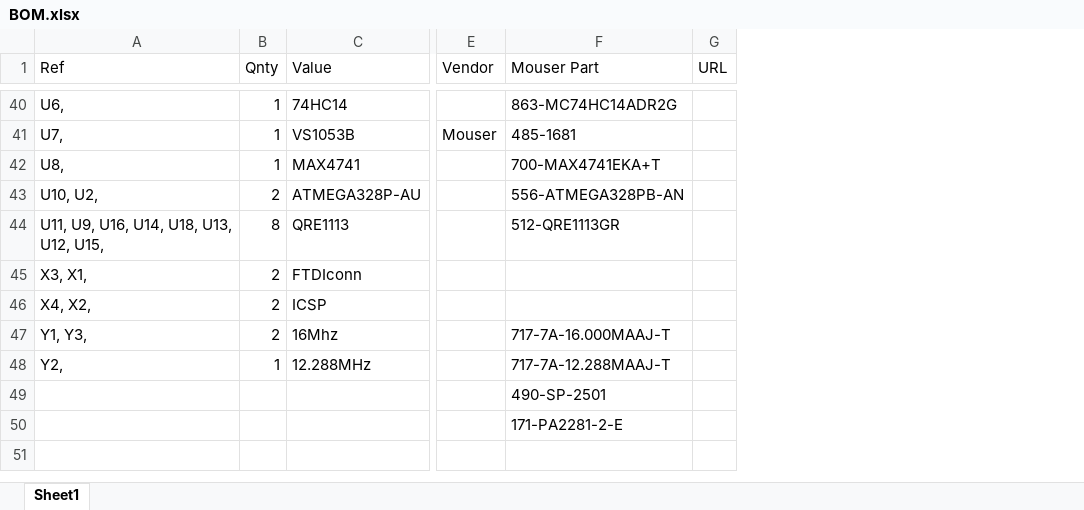
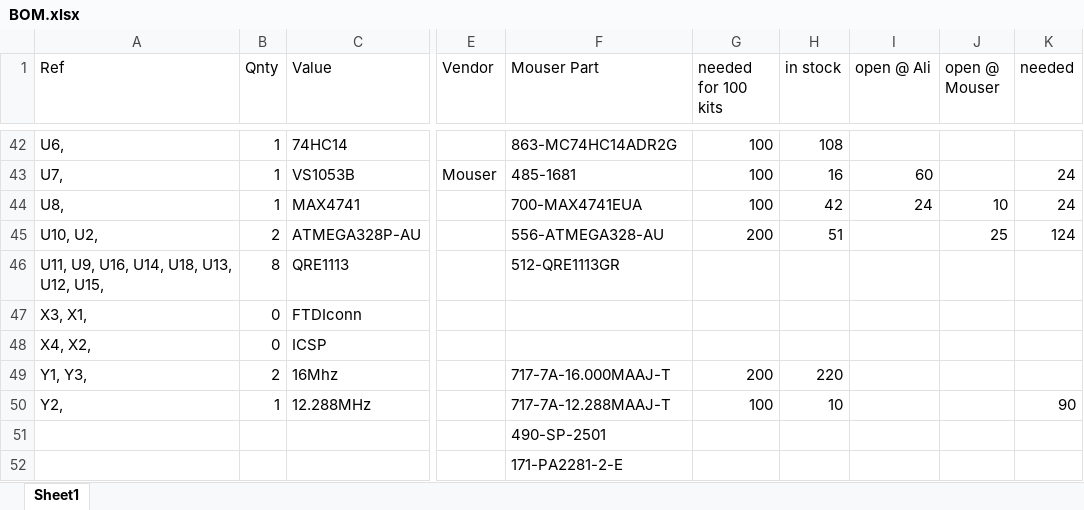
Before and after one commit to fwachsmuth/Synkino, an Excel workbook: Synkino_KiCAD/BOM.xlsx, sheet Sheet1, drawn as a sheet; only a part is shown, gaps mark what is left out; values as stored, in another font and other column widths than the file's, no borders; removed rows and columns are numbered as before the commit, all else as after; the diff covers the shown part only; the diff names each change by its address in the sheet, - before the commit and + after, or states it on an @@ line.

```diff
--- a/Synkino_KiCAD/BOM.xlsx (sheet Sheet1)
+++ b/Synkino_KiCAD/BOM.xlsx (sheet Sheet1)
-column G (URL), empty
+column G (needed for 100 kits), rows 42-50: 100 | 100 | 100 | 200 |  |  |  | 200 | 100
+column H (in stock), rows 42-50: 108 | 16 | 42 | 51 |  |  |  | 220 | 10
+column I (open @ Ali), rows 43-44: 60 | 24
+column J (open @ Mouser), rows 44-45: 10 | 25
+column K (needed), rows 43-50: 24 | 24 | 124 |  |  |  |  | 90
-F44 (Mouser Part): 700-MAX4741EKA+T
+F44 (Mouser Part): 700-MAX4741EUA
-F45 (Mouser Part): 556-ATMEGA328PB-AN
+F45 (Mouser Part): 556-ATMEGA328-AU
-B47:B48 (Qnty): 2
+B47:B48 (Qnty): 0
```
Also changed, not shown: 6 added rows, 2 removed rows and 6 edited cells elsewhere in this sheet, 3 other files.
